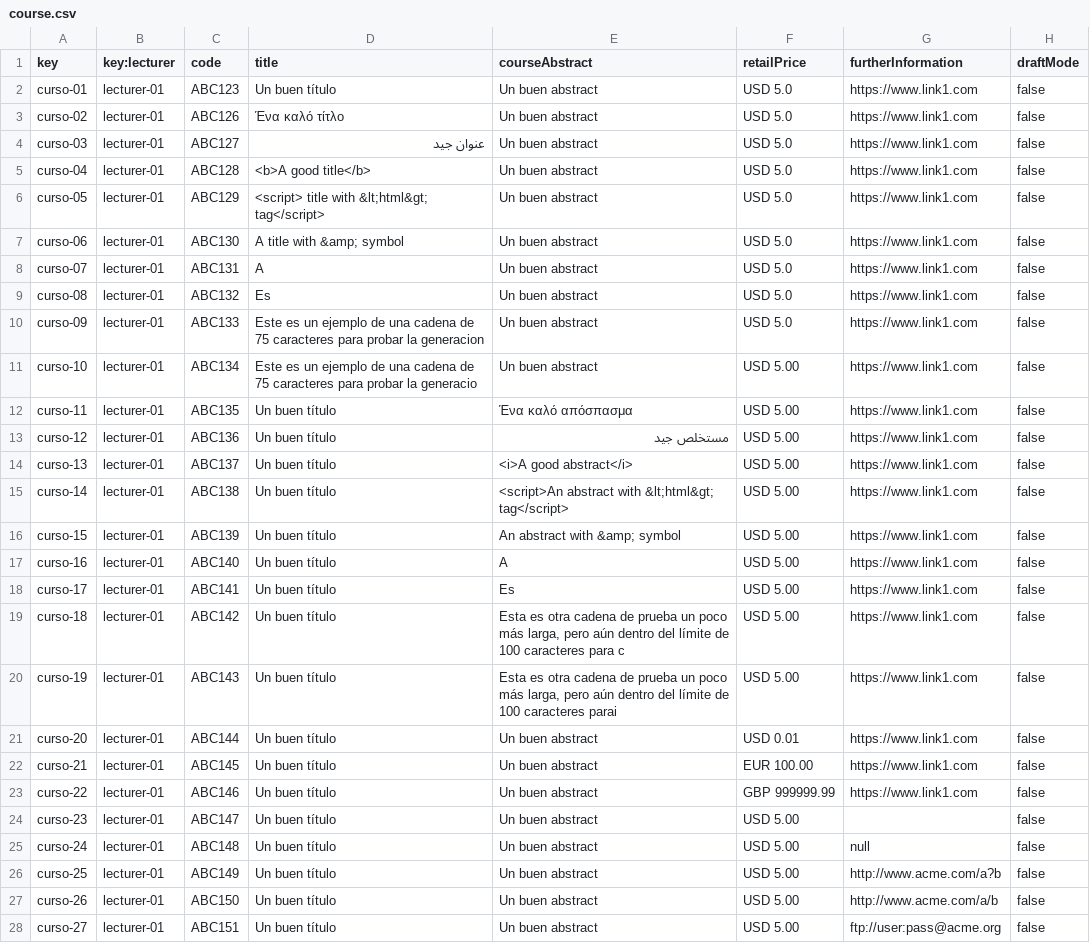
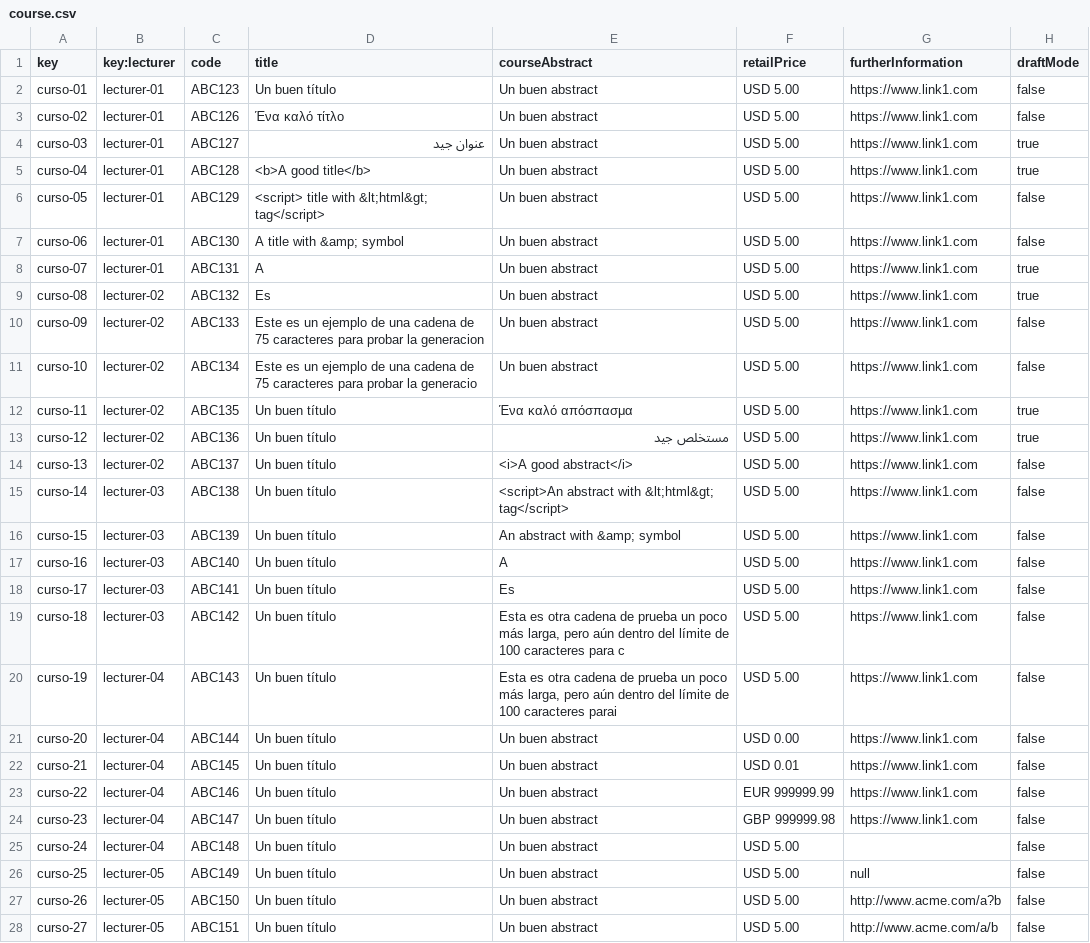
Before and after one commit to tcabgom/Acme-L3-D04, a CSV file: src/main/webapp/WEB-INF/resources/sample-data/course.csv, drawn as a sheet; only a part is shown; the diff covers the shown part only; the diff names each change by its address in the sheet, - before the commit and + after, or states it on an @@ line.

```diff
--- a/src/main/webapp/WEB-INF/resources/sample-data/course.csv
+++ b/src/main/webapp/WEB-INF/resources/sample-data/course.csv
-F2:F10 (retailPrice): USD 5.0
+F2:F10 (retailPrice): USD 5.00
-H4:H5 (draftMode): false
+H4:H5 (draftMode): true
-H8:H9 (draftMode): false
+H8:H9 (draftMode): true
-B9:B14 (key:lecturer): lecturer-01
+B9:B14 (key:lecturer): lecturer-02
-H12:H13 (draftMode): false
+H12:H13 (draftMode): true
-B15:B19 (key:lecturer): lecturer-01
+B15:B19 (key:lecturer): lecturer-03
-B20:B25 (key:lecturer): lecturer-01
+B20:B25 (key:lecturer): lecturer-04
-F21 (retailPrice): USD 0.01
+F21 (retailPrice): USD 0.00
-F22 (retailPrice): EUR 100.00
+F22 (retailPrice): USD 0.01
-F23 (retailPrice): GBP 999999.99
+F23 (retailPrice): EUR 999999.99
-F24 (retailPrice): USD 5.00
+F24 (retailPrice): GBP 999999.98
-G24 (furtherInformation): (empty)
+G24 (furtherInformation): https://www.link1.com
-G25 (furtherInformation): null
+G25 (furtherInformation): (empty)
-B26:B28 (key:lecturer): lecturer-01
+B26:B28 (key:lecturer): lecturer-05
-G26 (furtherInformation): http://www.acme.com/a?b
+G26 (furtherInformation): null
-G27 (furtherInformation): http://www.acme.com/a/b
+G27 (furtherInformation): http://www.acme.com/a?b
-G28 (furtherInformation): ftp://user:pass@acme.org
+G28 (furtherInformation): http://www.acme.com/a/b
```
Also changed, not shown: 1 added row and 3 edited cells elsewhere in this file, src/main/webapp/WEB-INF/resources/sample-data/lecture.csv, 15 other files.
